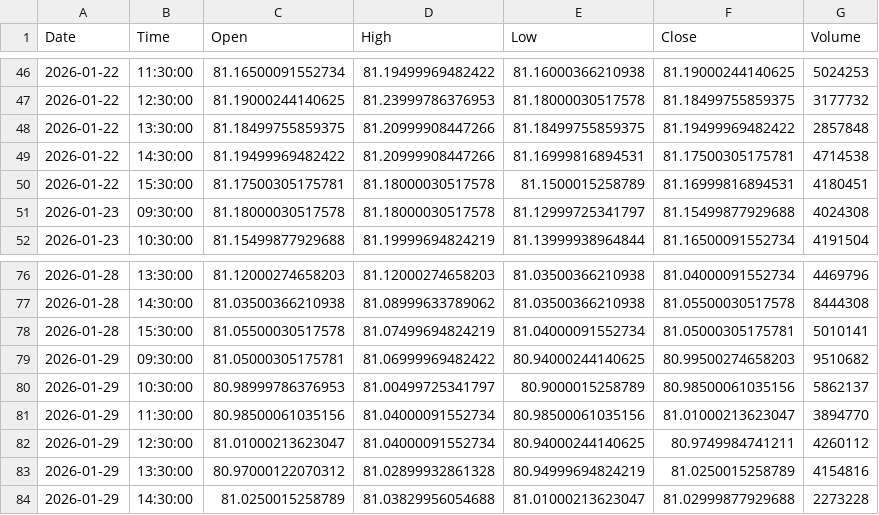
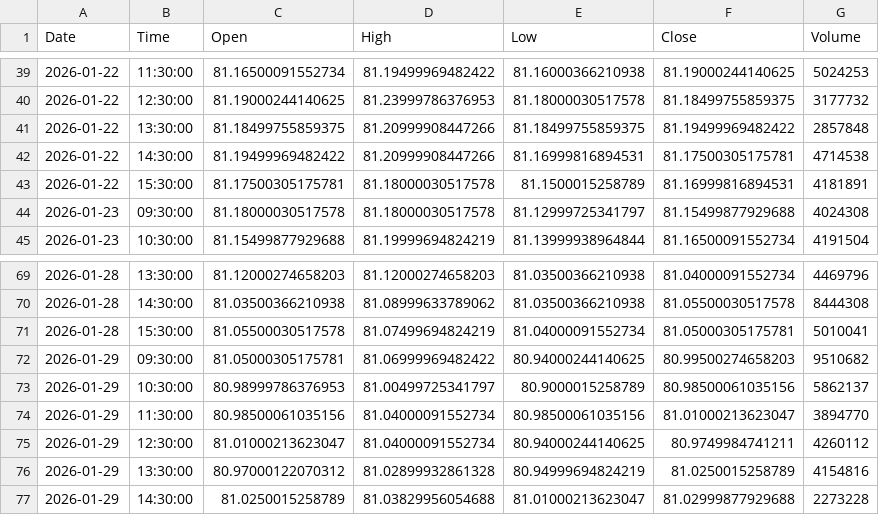
Before and after one commit to jonsflow/risk-divergence, a CSV file: data/hyg_hourly.csv, drawn as a sheet; only a part is shown, gaps mark what is left out; the diff covers the shown part only.

```diff
--- a/data/hyg_hourly.csv
+++ b/data/hyg_hourly.csv
@@ -49,3 +42,3 @@ Date,Time,Open,High,Low,Close,Volume
 2026-01-22,14:30:00,81.19499969482422,81.20999908447266,81.16999816894531,81.17500305175781,4714538
-2026-01-22,15:30:00,81.17500305175781,81.18000030517578,81.1500015258789,81.16999816894531,4180451
+2026-01-22,15:30:00,81.17500305175781,81.18000030517578,81.1500015258789,81.16999816894531,4181891
 2026-01-23,09:30:00,81.18000030517578,81.18000030517578,81.12999725341797,81.15499877929688,4024308
@@ -77,3 +70,3 @@ Date,Time,Open,High,Low,Close,Volume
 2026-01-28,14:30:00,81.03500366210938,81.08999633789062,81.03500366210938,81.05500030517578,8444308
-2026-01-28,15:30:00,81.05500030517578,81.07499694824219,81.04000091552734,81.05000305175781,5010141
+2026-01-28,15:30:00,81.05500030517578,81.07499694824219,81.04000091552734,81.05000305175781,5010041
 2026-01-29,09:30:00,81.05000305175781,81.06999969482422,80.94000244140625,80.99500274658203,9510682
```
Also changed, not shown: 8 added rows, 17 removed rows and 21 edited cells elsewhere in this file, data/gld_hourly.csv, data/iwm_hourly.csv, 14 other files.
